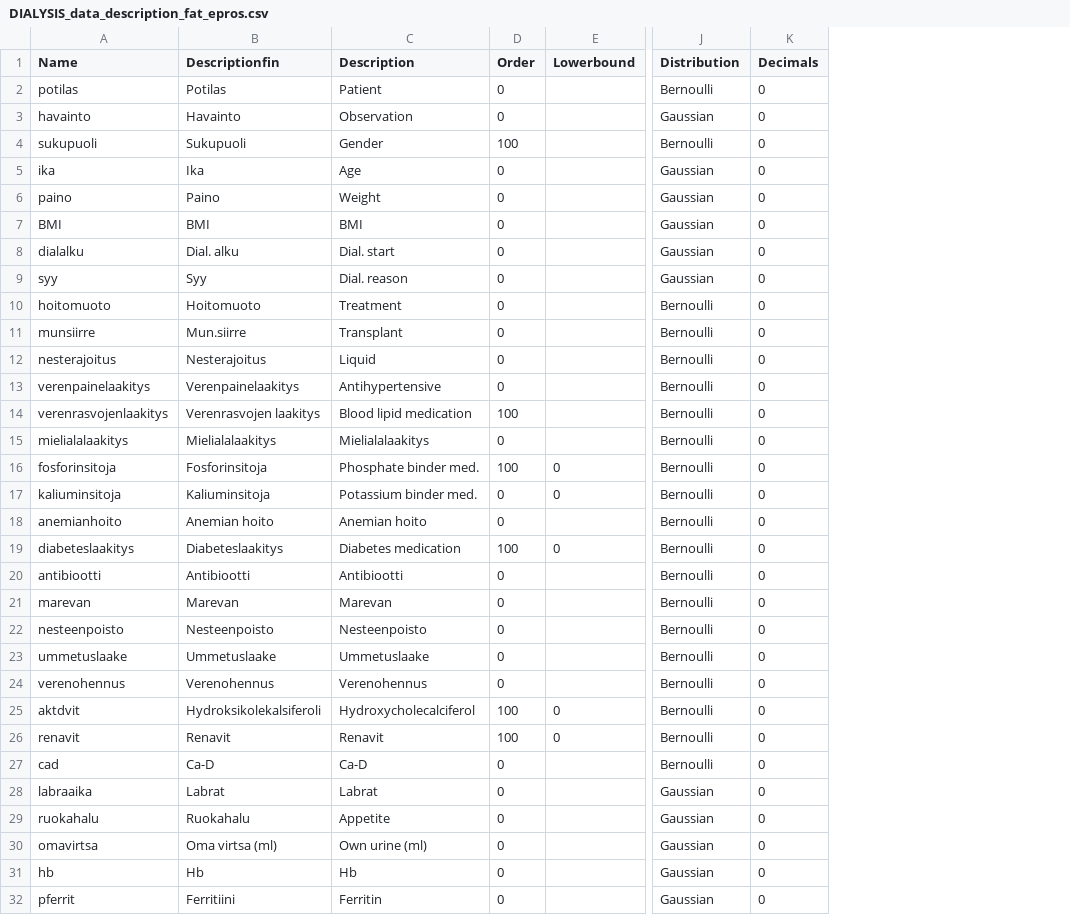
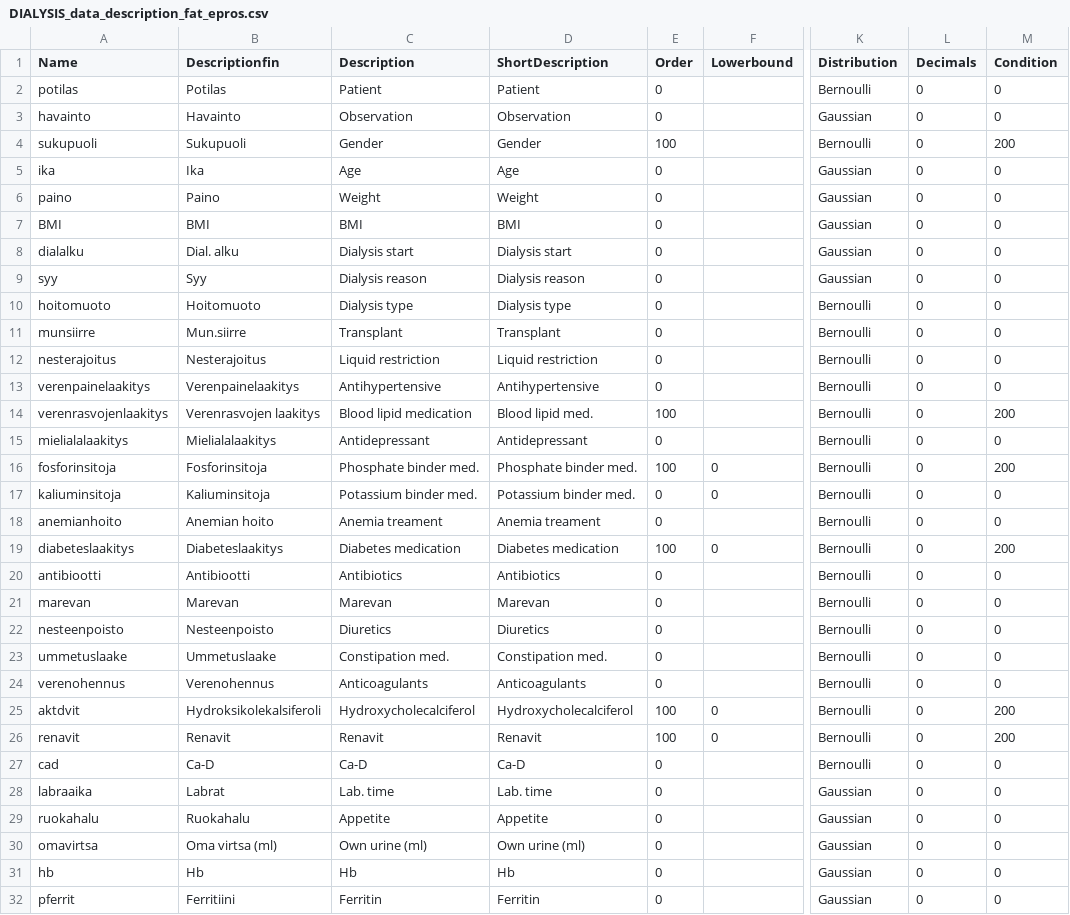
Before and after one commit to turkiaj/inferring-personal-recommendations-for-renal-patients, a CSV file: data/DIALYSIS_data_description_fat_epros.csv, drawn as a sheet; only a part is shown, gaps mark what is left out; the diff covers the shown part only; the diff names each change by its address in the sheet, - before the commit and + after, or states it on an @@ line.

Commit message:
patient 36 revisited

```diff
--- a/data/DIALYSIS_data_description_fat_epros.csv
+++ b/data/DIALYSIS_data_description_fat_epros.csv
+column D (ShortDescription), rows 2-32: Patient | Observation | Gender | Age | Weight | BMI | Dialysis start | Dialysis reason | Dialysis type | Transplant | Liquid restriction | Antihypertensive | Blood lipid med. | Antidepressant | Phosphate binder med. | Potassium binder med. | Anemia treament | Diabetes medication | Antibiotics | Marevan | Diuretics | Constipation med. | Anticoagulants | Hydroxycholecalciferol | Renavit | Ca-D | Lab. time | Appetite | Own urine (ml) | Hb | Ferritin
+column M (Condition), rows 2-32: 0 | 0 | 200 | 0 | 0 | 0 | 0 | 0 | 0 | 0 | 0 | 0 | 200 | 0 | 200 | 0 | 0 | 200 | 0 | 0 | 0 | 0 | 0 | 200 | 200 | 0 | 0 | 0 | 0 | 0 | 0
-C8 (Description): Dial. start
+C8 (Description): Dialysis start
-C9 (Description): Dial. reason
+C9 (Description): Dialysis reason
-C10 (Description): Treatment
+C10 (Description): Dialysis type
-C12 (Description): Liquid
+C12 (Description): Liquid restriction
-C15 (Description): Mielialalaakitys
+C15 (Description): Antidepressant
-C18 (Description): Anemian hoito
+C18 (Description): Anemia treament
-C20 (Description): Antibiootti
+C20 (Description): Antibiotics
-C22 (Description): Nesteenpoisto
+C22 (Description): Diuretics
-C23 (Description): Ummetuslaake
+C23 (Description): Constipation med.
-C24 (Description): Verenohennus
+C24 (Description): Anticoagulants
-C28 (Description): Labrat
+C28 (Description): Lab. time
```
Also changed, not shown: 19 edited cells elsewhere in this file, 4 other files.
